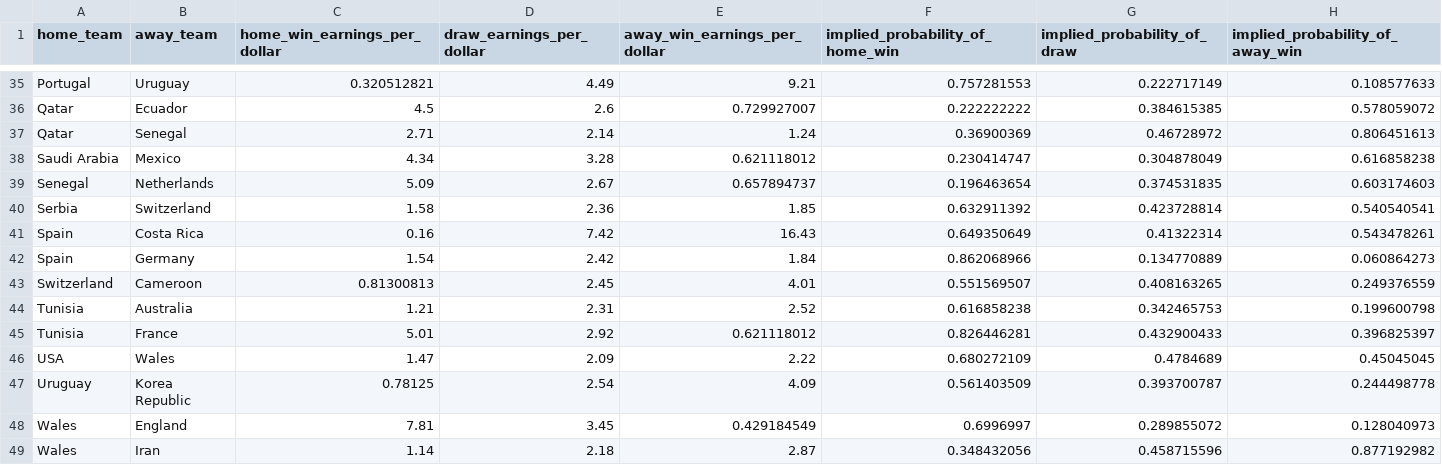
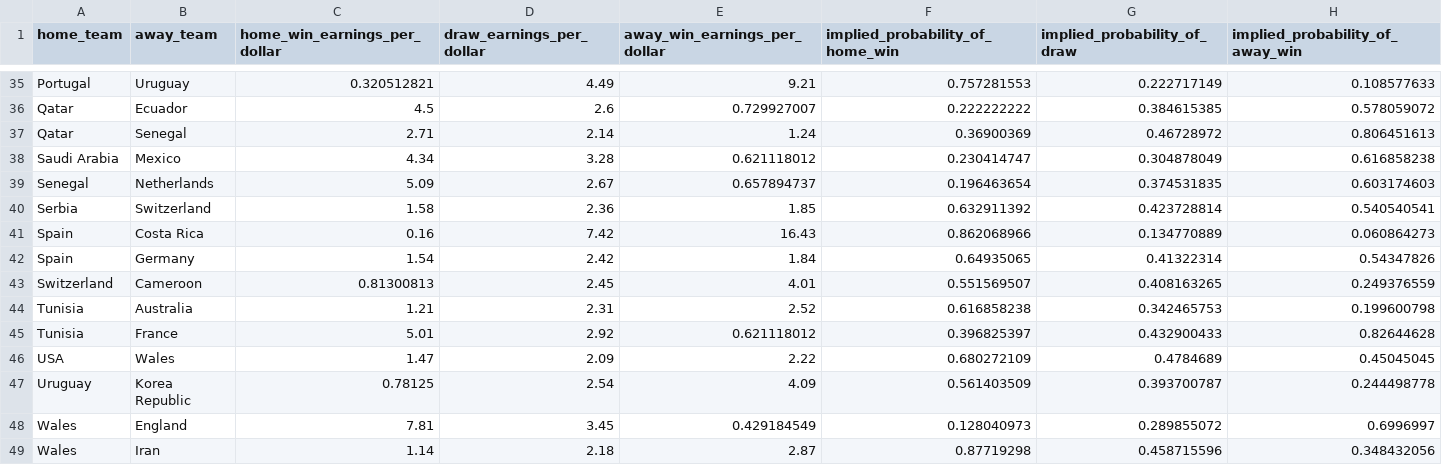
Before and after one commit to shannan-liu1/15095-project, a CSV file: data/group_stage_betting_odds_final_cleaned.csv, drawn as a sheet; only a part is shown, gaps mark what is left out; the diff covers the shown part only.

```diff
--- a/data/group_stage_betting_odds_final_cleaned.csv
+++ b/data/group_stage_betting_odds_final_cleaned.csv
@@ -40,10 +40,10 @@ Senegal,Netherlands,5.09,2.67,0.657894737,0.196463654,0.374531835,0.603174603
 Serbia,Switzerland,1.58,2.36,1.85,0.632911392,0.423728814,0.540540541
-Spain,Costa Rica,0.16,7.42,16.43,0.649350649,0.41322314,0.543478261
-Spain,Germany,1.54,2.42,1.84,0.862068966,0.134770889,0.060864273
+Spain,Costa Rica,0.16,7.42,16.43,0.862068966,0.134770889,0.060864273
+Spain,Germany,1.54,2.42,1.84,0.64935065,0.41322314,0.54347826
 Switzerland,Cameroon,0.81300813,2.45,4.01,0.551569507,0.408163265,0.249376559
 Tunisia,Australia,1.21,2.31,2.52,0.616858238,0.342465753,0.199600798
-Tunisia,France,5.01,2.92,0.621118012,0.826446281,0.432900433,0.396825397
+Tunisia,France,5.01,2.92,0.621118012,0.396825397,0.432900433,0.82644628
 USA,Wales,1.47,2.09,2.22,0.680272109,0.4784689,0.45045045
 Uruguay,Korea Republic,0.78125,2.54,4.09,0.561403509,0.393700787,0.244498778
-Wales,England,7.81,3.45,0.429184549,0.6996997,0.289855072,0.128040973
-Wales,Iran,1.14,2.18,2.87,0.348432056,0.458715596,0.877192982
+Wales,England,7.81,3.45,0.429184549,0.128040973,0.289855072,0.6996997
+Wales,Iran,1.14,2.18,2.87,0.87719298,0.458715596,0.348432056
```
Also changed, not shown: 24 edited cells elsewhere in this file, 1 other file.
